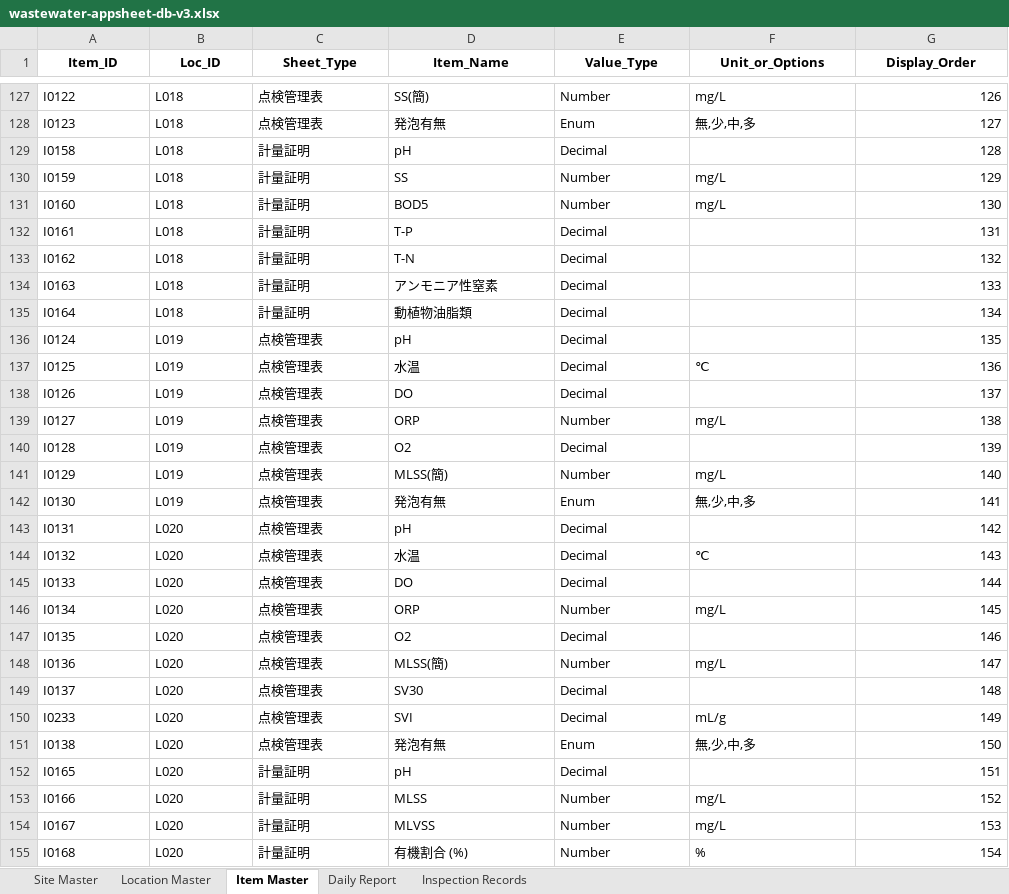
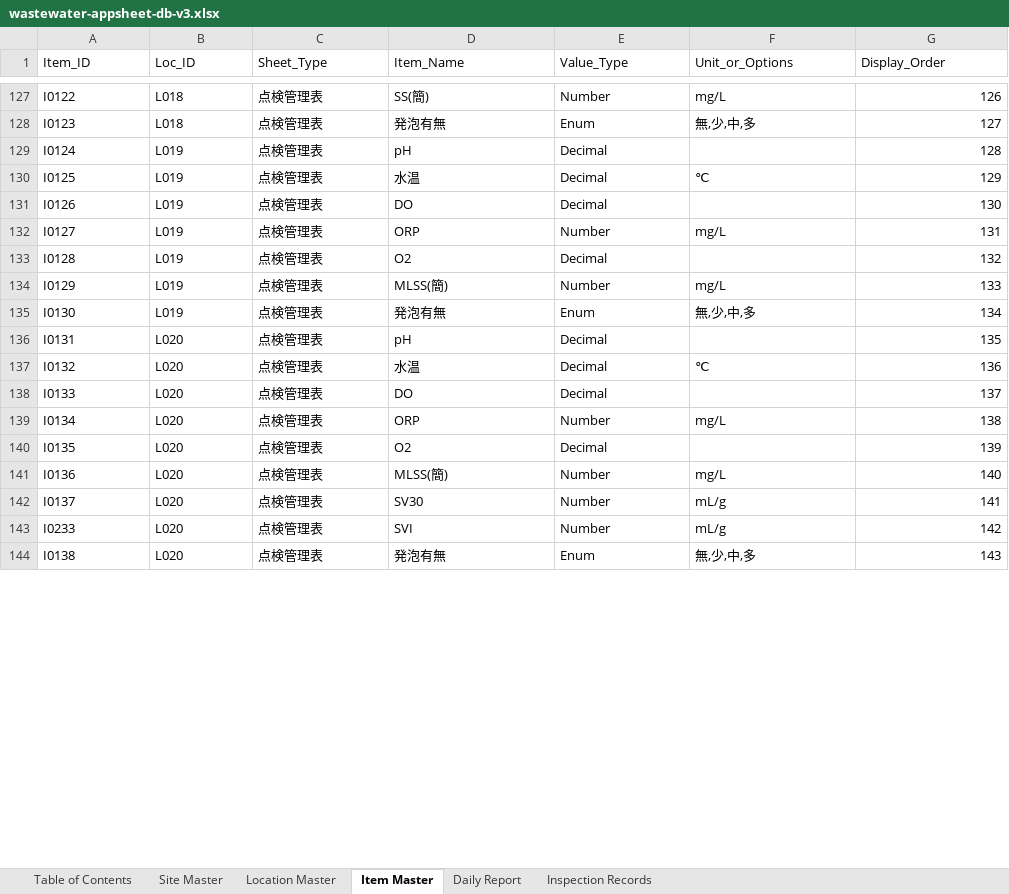
Before and after one commit to f-ebe-lgtm/kbl-wastewater-app, an Excel workbook: wastewater-appsheet-db-v3.xlsx, sheet Item Master, drawn as a sheet; only a part is shown, gaps mark what is left out; values as stored, in another font and other column widths than the file's, no borders; removed rows and columns are numbered as before the commit, all else as after; the diff covers the shown part only; the diff names each change by its address in the sheet, - before the commit and + after, or states it on an @@ line.

```diff
--- a/wastewater-appsheet-db-v3.xlsx (sheet Item Master)
+++ b/wastewater-appsheet-db-v3.xlsx (sheet Item Master)
+sheet tab: Table of Contents
@@ A1:G1 bold: on → off, alignment: center → left @@
-row 129: I0158 | L018 | 計量証明 | pH | Decimal |  | 128
-row 130: I0159 | L018 | 計量証明 | SS | Number | mg/L | 129
-row 131: I0160 | L018 | 計量証明 | BOD5 | Number | mg/L | 130
-row 132: I0161 | L018 | 計量証明 | T-P | Decimal |  | 131
-row 133: I0162 | L018 | 計量証明 | T-N | Decimal |  | 132
-row 134: I0163 | L018 | 計量証明 | アンモニア性窒素 | Decimal |  | 133
-row 135: I0164 | L018 | 計量証明 | 動植物油脂類 | Decimal |  | 134
-G129 (Display_Order): 135
+G129 (Display_Order): 128
-G130 (Display_Order): 136
+G130 (Display_Order): 129
-G131 (Display_Order): 137
+G131 (Display_Order): 130
-G132 (Display_Order): 138
+G132 (Display_Order): 131
-G133 (Display_Order): 139
+G133 (Display_Order): 132
-G134 (Display_Order): 140
+G134 (Display_Order): 133
-G135 (Display_Order): 141
+G135 (Display_Order): 134
-G136 (Display_Order): 142
+G136 (Display_Order): 135
-G137 (Display_Order): 143
+G137 (Display_Order): 136
-G138 (Display_Order): 144
+G138 (Display_Order): 137
-G139 (Display_Order): 145
+G139 (Display_Order): 138
-G140 (Display_Order): 146
+G140 (Display_Order): 139
-G141 (Display_Order): 147
+G141 (Display_Order): 140
-E142:E143 (Value_Type): Decimal
+E142:E143 (Value_Type): Number
-F142 (Unit_or_Options): (empty)
+F142 (Unit_or_Options): mL/g
-G142 (Display_Order): 148
+G142 (Display_Order): 141
-G143 (Display_Order): 149
+G143 (Display_Order): 142
-G144 (Display_Order): 150
+G144 (Display_Order): 143
-row 152: I0165 | L020 | 計量証明 | pH | Decimal |  | 151
-row 153: I0166 | L020 | 計量証明 | MLSS | Number | mg/L | 152
-row 154: I0167 | L020 | 計量証明 | MLVSS | Number | mg/L | 153
-row 155: I0168 | L020 | 計量証明 | 有機割合 (%) | Number | % | 154
```
Also changed, not shown: 48 added rows, 37 removed rows and 126 edited cells elsewhere in this sheet, sheet Inspection Records, sheet Daily Report, sheet Site Master, sheet Location Master.
